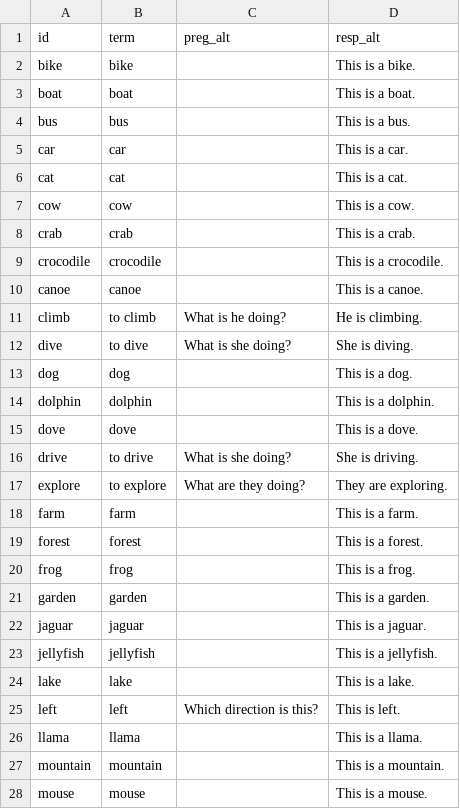
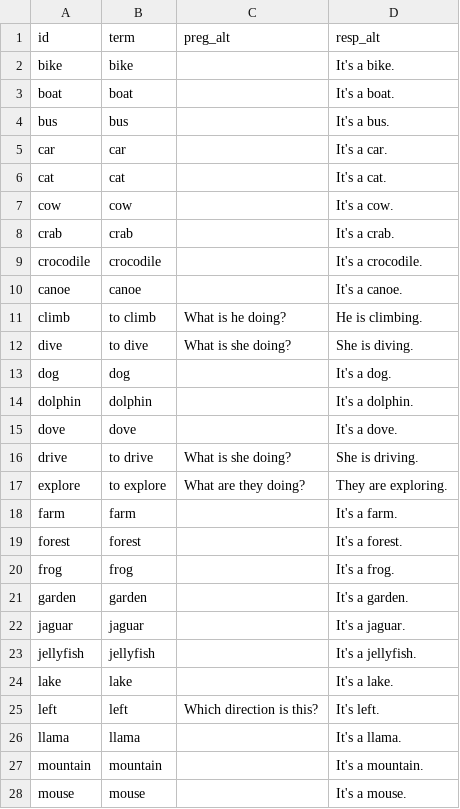
Before and after one commit to icarito/peru-learns-english, a CSV file: Topics/Topic_5/vocabulario.csv, drawn as a sheet; only a part is shown; the diff covers the shown part only.

```diff
--- a/Topics/Topic_5/vocabulario.csv
+++ b/Topics/Topic_5/vocabulario.csv
@@ -1,28 +1,28 @@
 id,term,preg_alt,resp_alt
-bike,bike,,This is a bike.
-boat,boat,,This is a boat.
-bus,bus,,This is a bus.
-car,car,,This is a car.
-cat,cat,,This is a cat.
-cow,cow,,This is a cow.
-crab,crab,,This is a crab.
-crocodile,crocodile,,This is a crocodile.
-canoe,canoe,,This is a canoe.
+bike,bike,,It's a bike.
+boat,boat,,It's a boat.
+bus,bus,,It's a bus.
+car,car,,It's a car.
+cat,cat,,It's a cat.
+cow,cow,,It's a cow.
+crab,crab,,It's a crab.
+crocodile,crocodile,,It's a crocodile.
+canoe,canoe,,It's a canoe.
 climb,to climb,What is he doing?,He is climbing.
 dive,to dive,What is she doing?,She is diving.
-dog,dog,,This is a dog.
-dolphin,dolphin,,This is a dolphin.
-dove,dove,,This is a dove.
+dog,dog,,It's a dog.
+dolphin,dolphin,,It's a dolphin.
+dove,dove,,It's a dove.
 drive,to drive,What is she doing?,She is driving.
 explore,to explore,What are they doing?,They are exploring.
-farm,farm,,This is a farm.
-forest,forest,,This is a forest.
-frog,frog,,This is a frog.
-garden,garden,,This is a garden.
-jaguar,jaguar,,This is a jaguar.
-jellyfish,jellyfish,,This is a jellyfish.
-lake,lake,,This is a lake.
-left,left,Which direction is this?,This is left.
-llama,llama,,This is a llama.
-mountain,mountain,,This is a mountain.
-mouse,mouse,,This is a mouse.
+farm,farm,,It's a farm.
+forest,forest,,It's a forest.
+frog,frog,,It's a frog.
+garden,garden,,It's a garden.
+jaguar,jaguar,,It's a jaguar.
+jellyfish,jellyfish,,It's a jellyfish.
+lake,lake,,It's a lake.
+left,left,Which direction is this?,It's left.
+llama,llama,,It's a llama.
+mountain,mountain,,It's a mountain.
+mouse,mouse,,It's a mouse.
```
Also changed, not shown: 9 edited cells elsewhere in this file, Topics/Topic_1/vocabulario.csv, Topics/Topic_2/vocabulario.csv, 38 other files.
